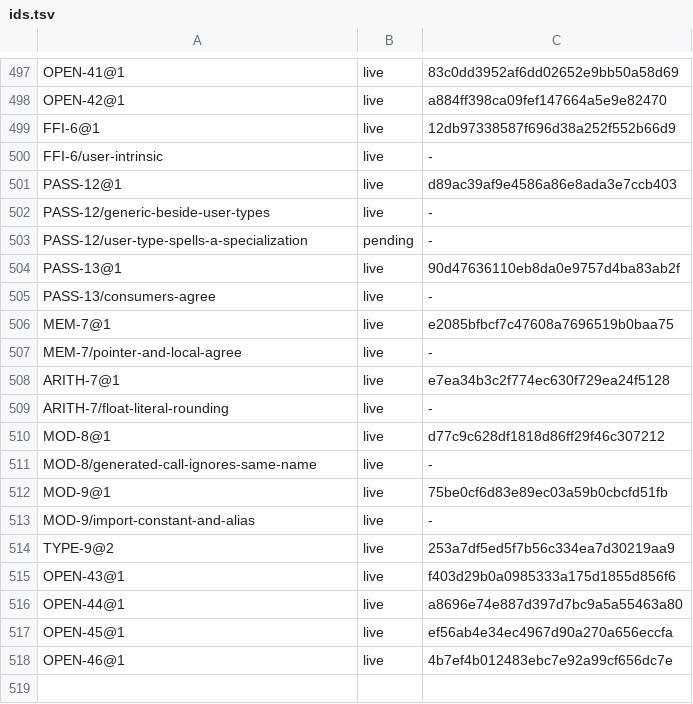
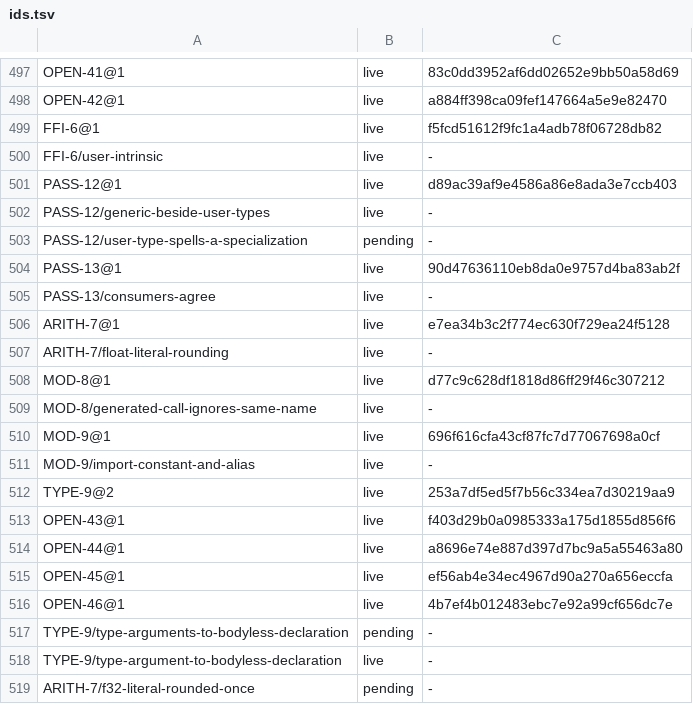
Before and after one commit to unbalancedparentheses/concrete2, a TSV file: docs/spec/ids.tsv, drawn as a sheet; only a part is shown, gaps mark what is left out.

Commit message:
spec (Codex and Kimi on the spec-gap rules): ARITH-7 and TYPE-9@2 are partial with two confirmed records filed (f32 literal double rounding; type arguments to a body-less declaration); MOD-9 and FFI-6 state only what main supports; the raw-pointer gap is PASS-13's, not a rule of its own (it would have contradicted REF-14); MOD-8's example detects a wrong binding

```diff
--- a/docs/spec/ids.tsv
+++ b/docs/spec/ids.tsv
@@ -498,3 +498,3 @@ OPEN-41@1	live	83c0dd3952af6dd02652e9bb50a58d69
 OPEN-42@1	live	a884ff398ca09fef147664a5e9e82470
-FFI-6@1	live	12db97338587f696d38a252f552b66d9
+FFI-6@1	live	f5fcd51612f9fc1a4adb78f06728db82
 FFI-6/user-intrinsic	live	-
@@ -505,4 +505,2 @@ PASS-13@1	live	90d47636110eb8da0e9757d4ba83ab2f
 PASS-13/consumers-agree	live	-
-MEM-7@1	live	e2085bfbcf7c47608a7696519b0baa75
-MEM-7/pointer-and-local-agree	live	-
 ARITH-7@1	live	e7ea34b3c2f774ec630f729ea24f5128
@@ -511,3 +509,3 @@ MOD-8@1	live	d77c9c628df1818d86ff29f46c307212
 MOD-8/generated-call-ignores-same-name	live	-
-MOD-9@1	live	75be0cf6d83e89ec03a59b0cbcfd51fb
+MOD-9@1	live	696f616cfa43cf87fc7d77067698a0cf
 MOD-9/import-constant-and-alias	live	-
@@ -518 +516,4 @@ OPEN-45@1	live	ef56ab4e34ec4967d90a270a656eccfa
 OPEN-46@1	live	4b7ef4b012483ebc7e92a99cf656dc7e
+TYPE-9/type-arguments-to-bodyless-declaration	pending	-
+TYPE-9/type-argument-to-bodyless-declaration	live	-
+ARITH-7/f32-literal-rounded-once	pending	-
```
Also changed, not shown: 23 other files.
